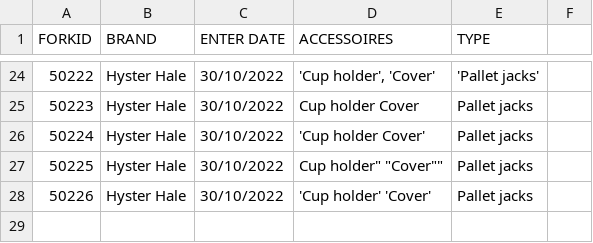
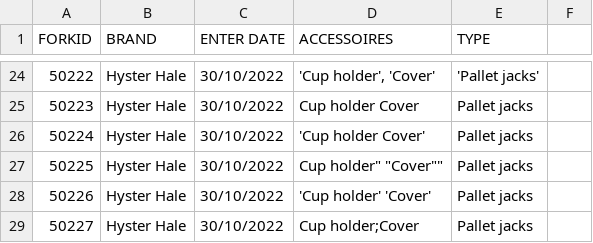
Before and after one commit to icolaes/csv, a CSV file: forklift_choicelist.csv, drawn as a sheet; only a part is shown, gaps mark what is left out; the diff names each change by its address in the sheet, - before the commit and + after, or states it on an @@ line.

Commit message:
Update forklift_choicelist.csv

```diff
--- a/forklift_choicelist.csv
+++ b/forklift_choicelist.csv
+row 29: 50227 | Hyster Hale | 30/10/2022 | Cup holder;Cover | Pallet jacks
```
